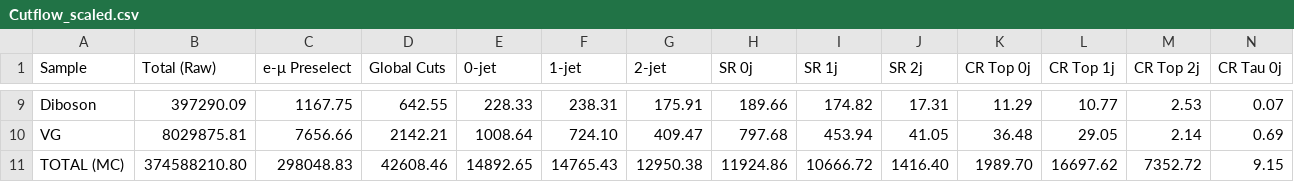
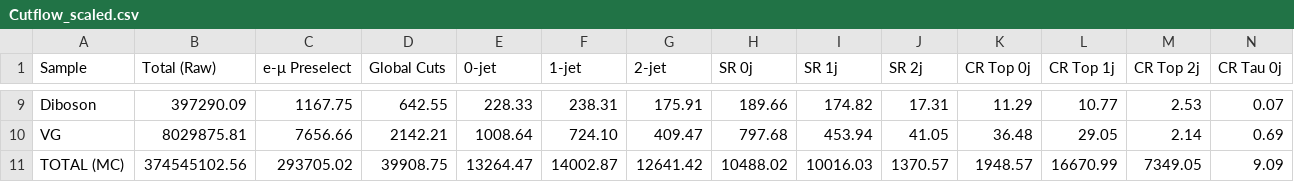
Before and after one commit to anujraghav252/H-to-WW-NanoAOD-analysis, a CSV file: notebooks/Outputs/Cutflow_scaled.csv, drawn as a sheet; only a part is shown, gaps mark what is left out; the diff covers the shown part only; the diff names each change by its address in the sheet, - before the commit and + after, or states it on an @@ line.

```diff
--- a/notebooks/Outputs/Cutflow_scaled.csv
+++ b/notebooks/Outputs/Cutflow_scaled.csv
-B11 (Total (Raw)): 374588210.80
+B11 (Total (Raw)): 374545102.56
-C11 (e-μ Preselect): 298048.83
+C11 (e-μ Preselect): 293705.02
-D11 (Global Cuts): 42608.46
+D11 (Global Cuts): 39908.75
-E11 (0-jet): 14892.65
+E11 (0-jet): 13264.47
-F11 (1-jet): 14765.43
+F11 (1-jet): 14002.87
-G11 (2-jet): 12950.38
+G11 (2-jet): 12641.42
-H11 (SR 0j): 11924.86
+H11 (SR 0j): 10488.02
-I11 (SR 1j): 10666.72
+I11 (SR 1j): 10016.03
-J11 (SR 2j): 1416.40
+J11 (SR 2j): 1370.57
-K11 (CR Top 0j): 1989.70
+K11 (CR Top 0j): 1948.57
-L11 (CR Top 1j): 16697.62
+L11 (CR Top 1j): 16670.99
-M11 (CR Top 2j): 7352.72
+M11 (CR Top 2j): 7349.05
-N11 (CR Tau 0j): 9.15
+N11 (CR Tau 0j): 9.09
```
Also changed, not shown: 30 edited cells elsewhere in this file, 28 other files.
